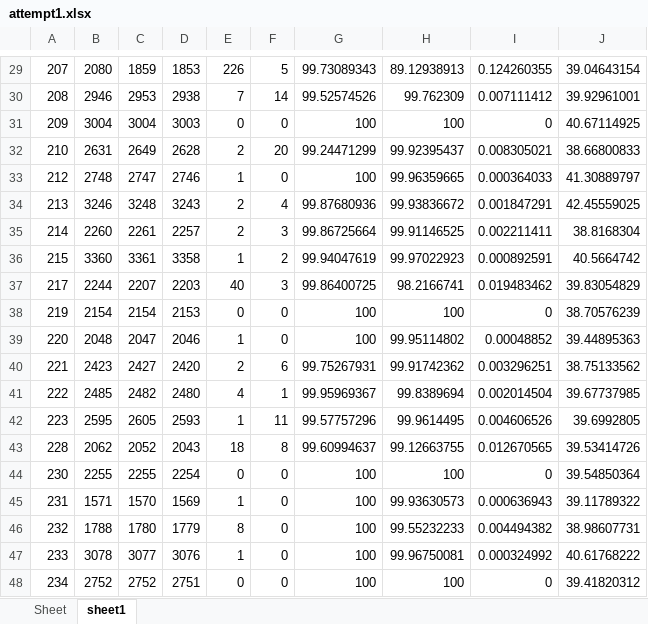
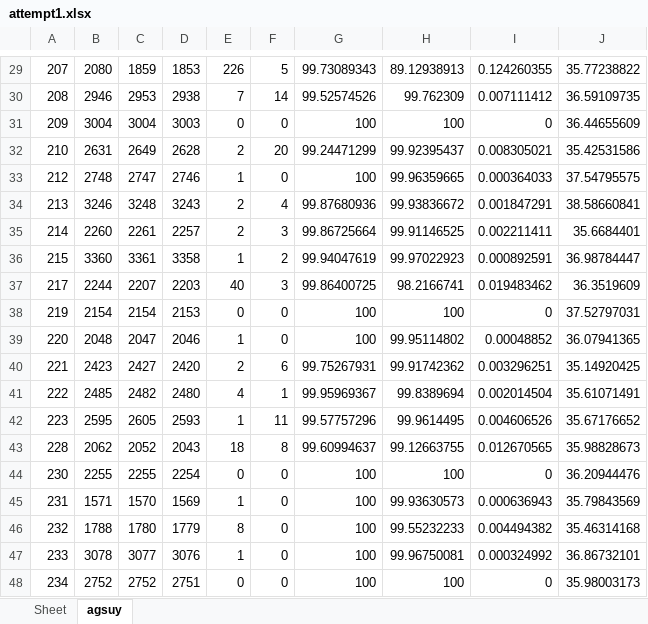
Before and after one commit to devindi99/ECG-beat-detection, an Excel workbook: R peak detection/beatdetection/attempt1.xlsx, sheet agsuy, drawn as a sheet; only a part is shown, gaps mark what is left out; values as stored, in another font and other column widths than the file's, no borders; the diff covers the shown part only; the diff names each change by its address in the sheet, - before the commit and + after, or states it on an @@ line.

```diff
--- a/R peak detection/beatdetection/attempt1.xlsx (sheet agsuy)
+++ b/R peak detection/beatdetection/attempt1.xlsx (sheet agsuy)
-sheet tab: sheet1
+sheet tab: agsuy
-J29: 39.04643154
+J29: 35.77238822
-J30: 39.92961001
+J30: 36.59109735
-J31: 40.67114925
+J31: 36.44655609
-J32: 38.66800833
+J32: 35.42531586
-J33: 41.30889797
+J33: 37.54795575
-J34: 42.45559025
+J34: 38.58660841
-J35: 38.8168304
+J35: 35.6684401
-J36: 40.5664742
+J36: 36.98784447
-J37: 39.83054829
+J37: 36.3519609
-J38: 38.70576239
+J38: 37.52797031
-J39: 39.44895363
+J39: 36.07941365
-J40: 38.75133562
+J40: 35.14920425
-J41: 39.67737985
+J41: 35.61071491
-J42: 39.6992805
+J42: 35.67176652
-J43: 39.53414726
+J43: 35.98828673
-J44: 39.54850364
+J44: 36.20944476
-J45: 39.11789322
+J45: 35.79843569
-J46: 38.98607731
+J46: 35.46314168
-J47: 40.61768222
+J47: 36.86732101
-J48: 39.41820312
+J48: 35.98003173
```
Also changed, not shown: 28 edited cells elsewhere in this sheet, 2 other files.
